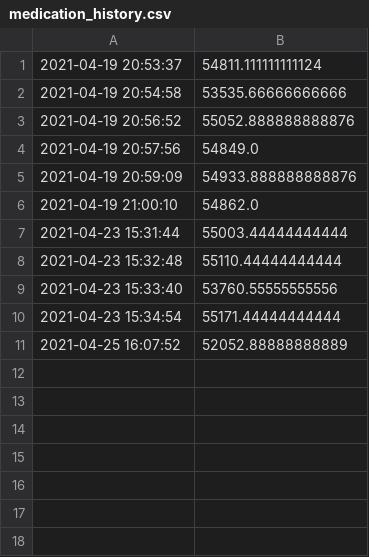
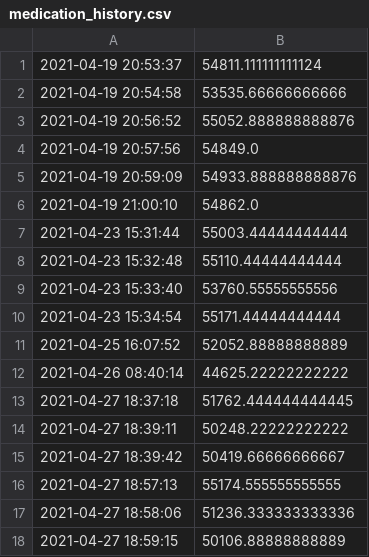
Before and after one commit to YoshiLucas/PillSafe-SmartCab, a CSV file: Users/Yoshi/medication_history.csv, drawn as a sheet.

```diff
--- a/Users/Yoshi/medication_history.csv
+++ b/Users/Yoshi/medication_history.csv
@@ -11 +11,8 @@
 2021-04-25 16:07:52,52052.88888888889
+2021-04-26 08:40:14,44625.22222222222
+2021-04-27 18:37:18,51762.444444444445
+2021-04-27 18:39:11,50248.22222222222
+2021-04-27 18:39:42,50419.66666666667
+2021-04-27 18:57:13,55174.555555555555
+2021-04-27 18:58:06,51236.333333333336
+2021-04-27 18:59:15,50106.88888888889
```
Also changed, not shown: 2 other files.
